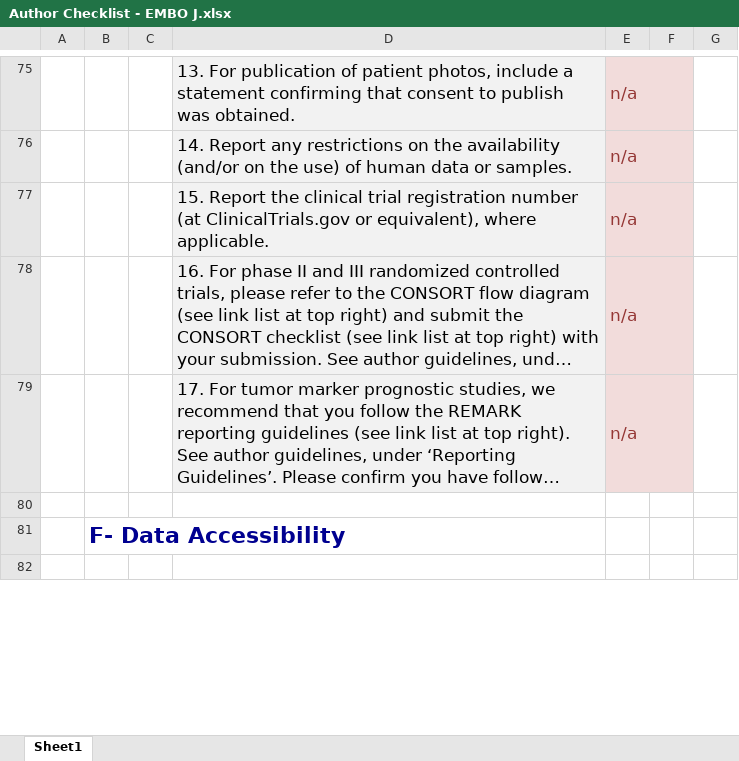
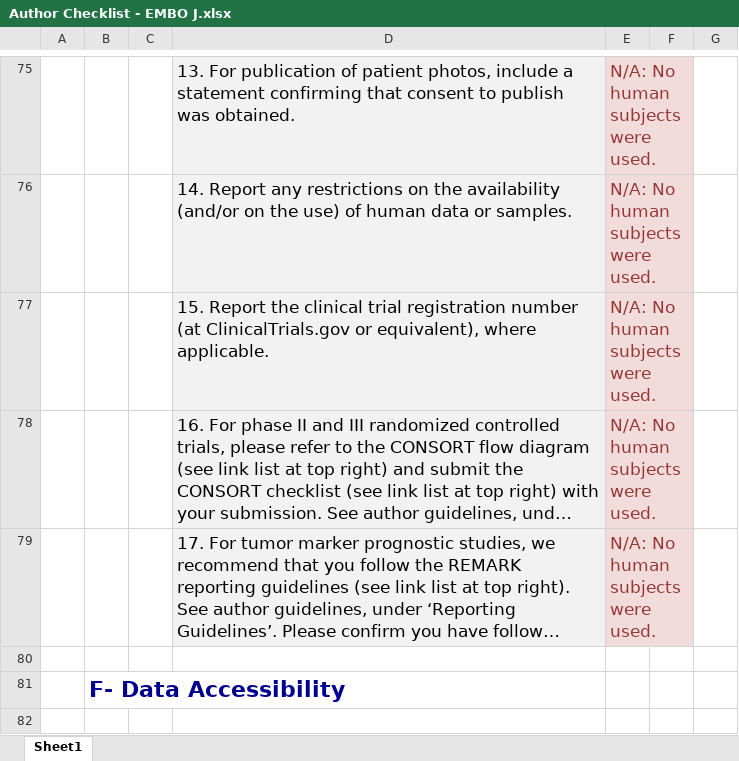
Before and after one commit to meyer-lab/systemsSerology, an Excel workbook: manuscript/Author Checklist - EMBO J.xlsx, sheet Sheet1, drawn as a sheet; only a part is shown, gaps mark what is left out; long unchanged cells end in …; values as stored, in another font and other column widths than the file's, no borders; the diff covers the shown part only; the diff names each change by its address in the sheet, - before the commit and + after, or states it on an @@ line.

```diff
--- a/manuscript/Author Checklist - EMBO J.xlsx (sheet Sheet1)
+++ b/manuscript/Author Checklist - EMBO J.xlsx (sheet Sheet1)
-E75:E79: n/a
+E75:E79: N/A: No human subjects were used.
```
Also changed, not shown: 23 edited cells elsewhere in this sheet.
